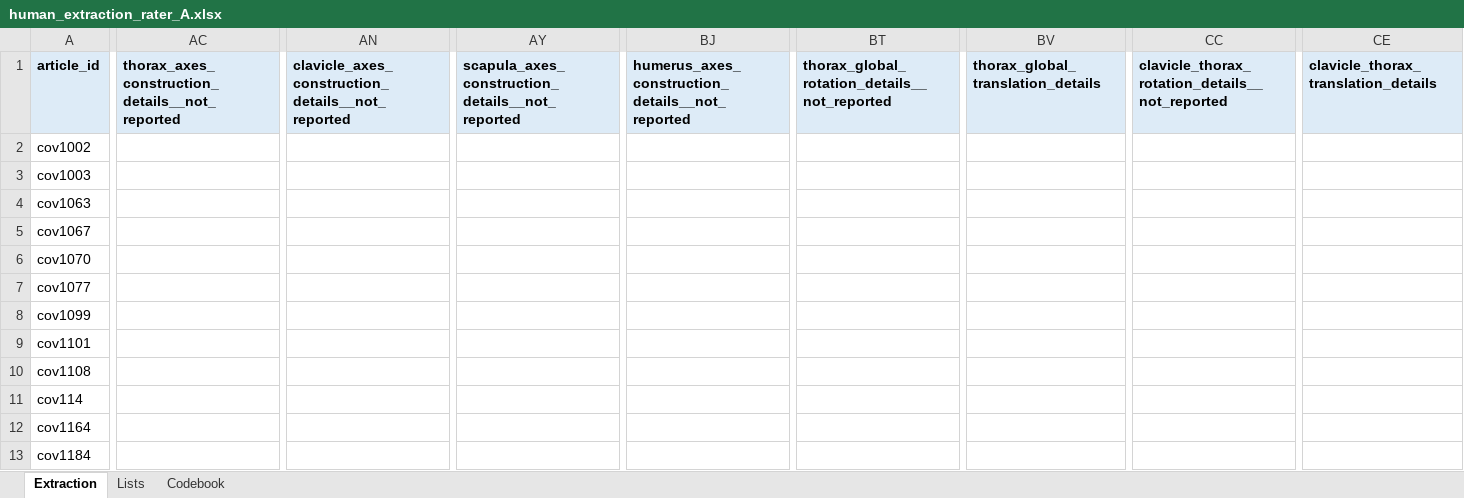
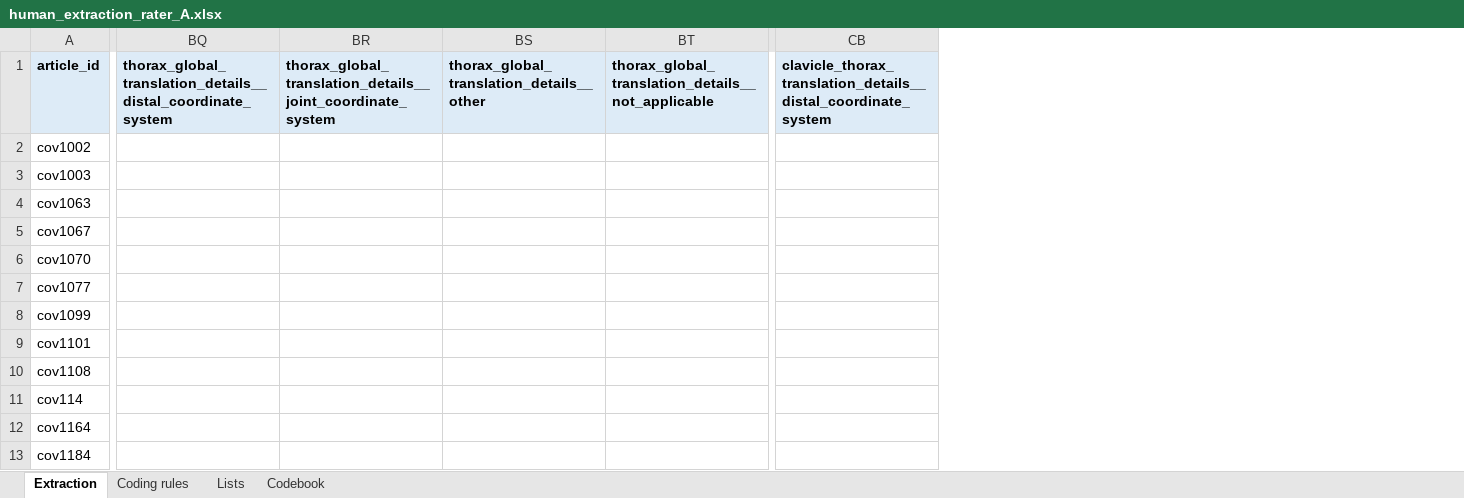
Before and after one commit to mickaelbegon/Review_extraction, an Excel workbook: validation_study/human_extraction_rater_A.xlsx, sheet Extraction, drawn as a sheet; only a part is shown, gaps mark what is left out; values as stored, in another font and other column widths than the file's, no borders; removed rows and columns are numbered as before the commit, all else as after; the diff covers the shown part only; the diff names each change by its address in the sheet, - before the commit and + after, or states it on an @@ line.

```diff
--- a/validation_study/human_extraction_rater_A.xlsx (sheet Extraction)
+++ b/validation_study/human_extraction_rater_A.xlsx (sheet Extraction)
+sheet tab: Coding rules
-column AC, row 1: thorax_axes_construction_details__not_reported
-column AN, row 1: clavicle_axes_construction_details__not_reported
-column AY, row 1: scapula_axes_construction_details__not_reported
-column BJ, row 1: humerus_axes_construction_details__not_reported
-column BT, row 1: thorax_global_rotation_details__not_reported
-column BV, row 1: thorax_global_translation_details
+column BQ, row 1: thorax_global_translation_details__distal_coordinate_system
+column BR, row 1: thorax_global_translation_details__joint_coordinate_system
+column BS, row 1: thorax_global_translation_details__other
+column BT, row 1: thorax_global_translation_details__not_applicable
-column CC, row 1: clavicle_thorax_rotation_details__not_reported
-column CE, row 1: clavicle_thorax_translation_details
+column CB, row 1: clavicle_thorax_translation_details__distal_coordinate_system
```
Also changed, not shown: 19 added columns and 8 removed columns elsewhere in this sheet, sheet Codebook, sheet Lists, validation_study/human_extraction_rater_B.xlsx, 7 other files.
